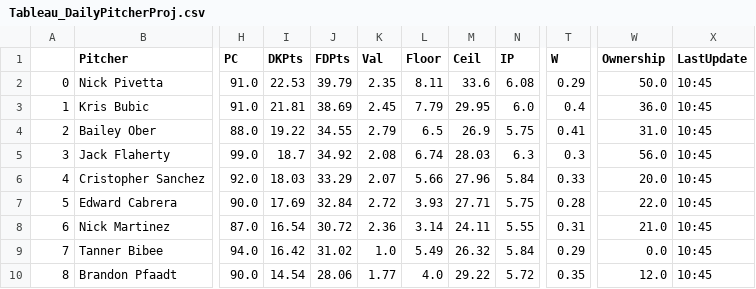
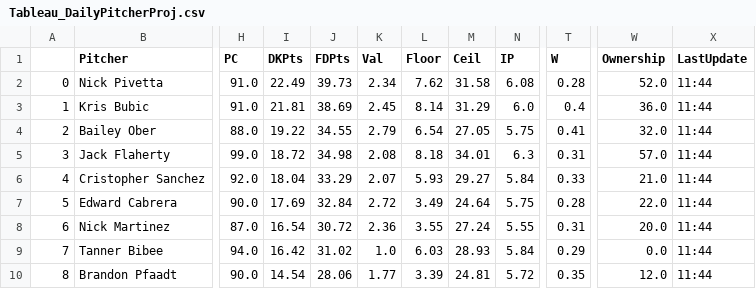
Before and after one commit to JonPGH/slateProj, a CSV file: Data/Tableau_DailyPitcherProj.csv, drawn as a sheet; only a part is shown, gaps mark what is left out; the diff covers the shown part only; the diff names each change by its address in the sheet, - before the commit and + after, or states it on an @@ line.

```diff
--- a/Data/Tableau_DailyPitcherProj.csv
+++ b/Data/Tableau_DailyPitcherProj.csv
-I2 (DKPts): 22.53
+I2 (DKPts): 22.49
-J2 (FDPts): 39.79
+J2 (FDPts): 39.73
-K2 (Val): 2.35
+K2 (Val): 2.34
-L2 (Floor): 8.11
+L2 (Floor): 7.62
-M2 (Ceil): 33.6
+M2 (Ceil): 31.58
-T2 (W): 0.29
+T2 (W): 0.28
-W2 (Ownership): 50.0
+W2 (Ownership): 52.0
-X2:X10 (LastUpdate): 10:45
+X2:X10 (LastUpdate): 11:44
-L3 (Floor): 7.79
+L3 (Floor): 8.14
-M3 (Ceil): 29.95
+M3 (Ceil): 31.29
-L4 (Floor): 6.5
+L4 (Floor): 6.54
-M4 (Ceil): 26.9
+M4 (Ceil): 27.05
-W4 (Ownership): 31.0
+W4 (Ownership): 32.0
-I5 (DKPts): 18.7
+I5 (DKPts): 18.72
-J5 (FDPts): 34.92
+J5 (FDPts): 34.98
-L5 (Floor): 6.74
+L5 (Floor): 8.18
-M5 (Ceil): 28.03
+M5 (Ceil): 34.01
-T5 (W): 0.3
+T5 (W): 0.31
-W5 (Ownership): 56.0
+W5 (Ownership): 57.0
-I6 (DKPts): 18.03
+I6 (DKPts): 18.04
-L6 (Floor): 5.66
+L6 (Floor): 5.93
-M6 (Ceil): 27.96
+M6 (Ceil): 29.27
-W6 (Ownership): 20.0
+W6 (Ownership): 21.0
-L7 (Floor): 3.93
+L7 (Floor): 3.49
-M7 (Ceil): 27.71
+M7 (Ceil): 24.64
-L8 (Floor): 3.14
+L8 (Floor): 3.55
-M8 (Ceil): 24.11
+M8 (Ceil): 27.24
-W8 (Ownership): 21.0
+W8 (Ownership): 20.0
-L9 (Floor): 5.49
+L9 (Floor): 6.03
-M9 (Ceil): 26.32
+M9 (Ceil): 28.93
-L10 (Floor): 4.0
+L10 (Floor): 3.39
-M10 (Ceil): 29.22
+M10 (Ceil): 24.81
```
Also changed, not shown: 61 edited cells elsewhere in this file, Data/Tableau_DailyHitterProj.csv, Data/gameinfo.csv, 7 other files.
